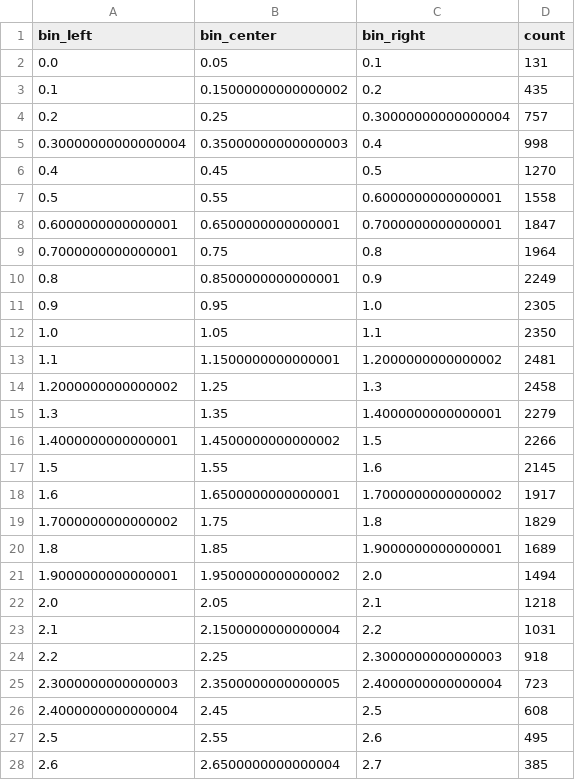
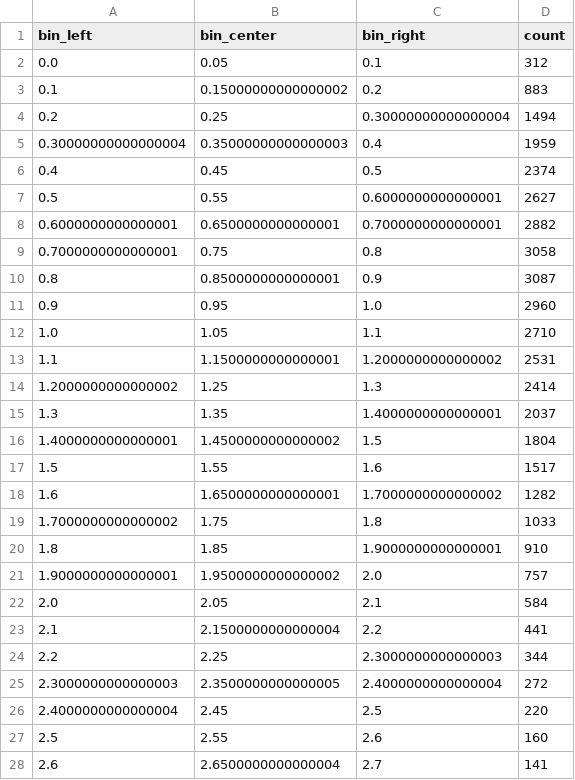
Before and after one commit to mkrajew/bees, a CSV file: reports/landmark_error_histogram.csv, drawn as a sheet; only a part is shown; the diff covers the shown part only.

```diff
--- a/reports/landmark_error_histogram.csv
+++ b/reports/landmark_error_histogram.csv
@@ -1,28 +1,28 @@
 bin_left,bin_center,bin_right,count
-0.0,0.05,0.1,131
-0.1,0.15000000000000002,0.2,435
-0.2,0.25,0.30000000000000004,757
-0.30000000000000004,0.35000000000000003,0.4,998
-0.4,0.45,0.5,1270
-0.5,0.55,0.6000000000000001,1558
-0.6000000000000001,0.6500000000000001,0.7000000000000001,1847
-0.7000000000000001,0.75,0.8,1964
-0.8,0.8500000000000001,0.9,2249
-0.9,0.95,1.0,2305
-1.0,1.05,1.1,2350
-1.1,1.1500000000000001,1.2000000000000002,2481
-1.2000000000000002,1.25,1.3,2458
-1.3,1.35,1.4000000000000001,2279
-1.4000000000000001,1.4500000000000002,1.5,2266
-1.5,1.55,1.6,2145
-1.6,1.6500000000000001,1.7000000000000002,1917
-1.7000000000000002,1.75,1.8,1829
-1.8,1.85,1.9000000000000001,1689
-1.9000000000000001,1.9500000000000002,2.0,1494
-2.0,2.05,2.1,1218
-2.1,2.1500000000000004,2.2,1031
-2.2,2.25,2.3000000000000003,918
-2.3000000000000003,2.3500000000000005,2.4000000000000004,723
-2.4000000000000004,2.45,2.5,608
-2.5,2.55,2.6,495
-2.6,2.6500000000000004,2.7,385
+0.0,0.05,0.1,312
+0.1,0.15000000000000002,0.2,883
+0.2,0.25,0.30000000000000004,1494
+0.30000000000000004,0.35000000000000003,0.4,1959
+0.4,0.45,0.5,2374
+0.5,0.55,0.6000000000000001,2627
+0.6000000000000001,0.6500000000000001,0.7000000000000001,2882
+0.7000000000000001,0.75,0.8,3058
+0.8,0.8500000000000001,0.9,3087
+0.9,0.95,1.0,2960
+1.0,1.05,1.1,2710
+1.1,1.1500000000000001,1.2000000000000002,2531
+1.2000000000000002,1.25,1.3,2414
+1.3,1.35,1.4000000000000001,2037
+1.4000000000000001,1.4500000000000002,1.5,1804
+1.5,1.55,1.6,1517
+1.6,1.6500000000000001,1.7000000000000002,1282
+1.7000000000000002,1.75,1.8,1033
+1.8,1.85,1.9000000000000001,910
+1.9000000000000001,1.9500000000000002,2.0,757
+2.0,2.05,2.1,584
+2.1,2.1500000000000004,2.2,441
+2.2,2.25,2.3000000000000003,344
+2.3000000000000003,2.3500000000000005,2.4000000000000004,272
+2.4000000000000004,2.45,2.5,220
+2.5,2.55,2.6,160
+2.6,2.6500000000000004,2.7,141
```
Also changed, not shown: 10 added rows and 47 edited cells elsewhere in this file, 2 other files.
